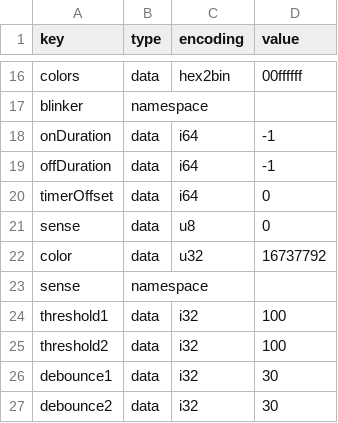
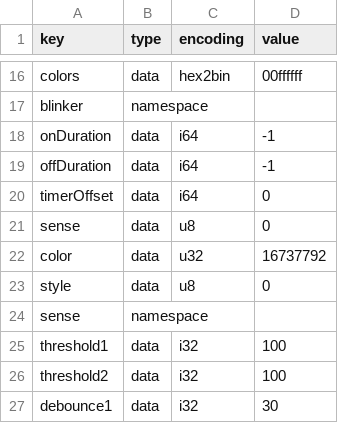
Before and after one commit to neotje/esp-neo-miata-reflector, a CSV file: nvs_data.csv, drawn as a sheet; only a part is shown, gaps mark what is left out; the shorter side is filled out with more unchanged rows; the diff names each change by its address in the sheet, - before the commit and + after, or states it on an @@ line.

```diff
--- a/nvs_data.csv
+++ b/nvs_data.csv
+row 23: style | data | u8 | 0
```
Also changed, not shown: 2 other files.
